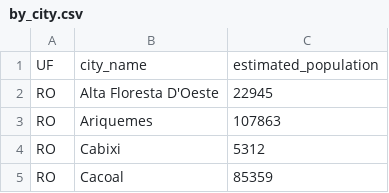
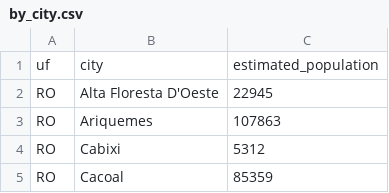
Before and after one commit to 3778/COVID-19, a CSV file: data/csv/population/by_city/by_city.csv, drawn as a sheet; only a part is shown.

Commit message:
update data_params.py and app.py

```diff
--- a/data/csv/population/by_city/by_city.csv
+++ b/data/csv/population/by_city/by_city.csv
@@ -1,2 +1,2 @@
-UF,city_name,estimated_population
+uf,city,estimated_population
 RO,Alta Floresta D'Oeste,22945
```
Also changed, not shown: data/csv/population/by_uf/by_uf.csv, 31 other files.
